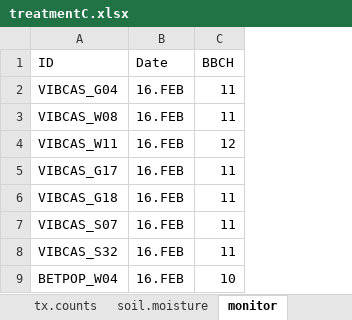
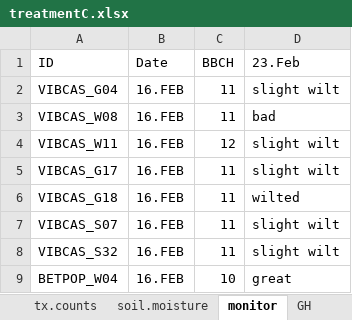
Before and after one commit to cchambe12/freezingexperiment, an Excel workbook: data/treatmentC.xlsx, sheet monitor, drawn as a sheet; values as stored, in another font and other column widths than the file's, no borders; the diff names each change by its address in the sheet, - before the commit and + after, or states it on an @@ line.

```diff
--- a/data/treatmentC.xlsx (sheet monitor)
+++ b/data/treatmentC.xlsx (sheet monitor)
+column D (23.Feb), rows 2-9: slight wilt | bad | slight wilt | slight wilt | wilted | slight wilt | slight wilt | great
```
Also changed, not shown: sheet FRZ, sheet TX.csv, sheet meta, other sheet tabs.
